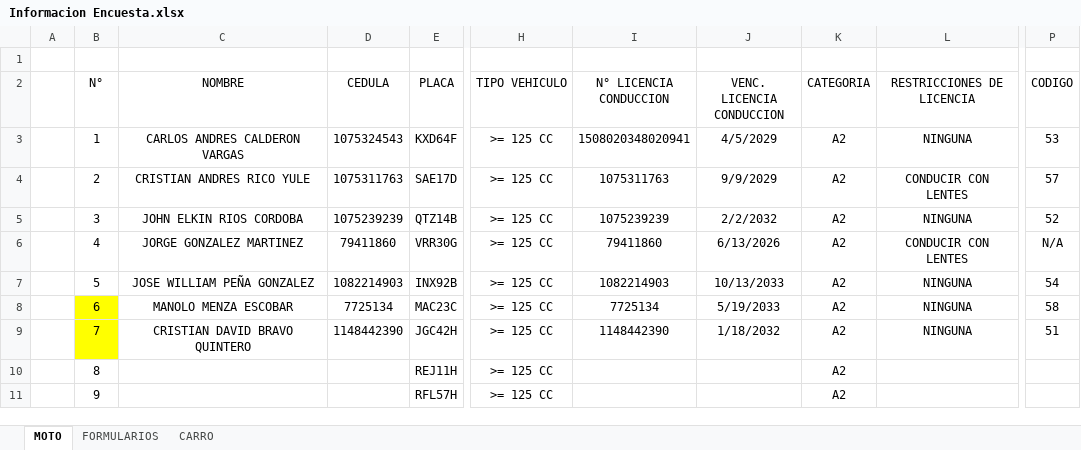
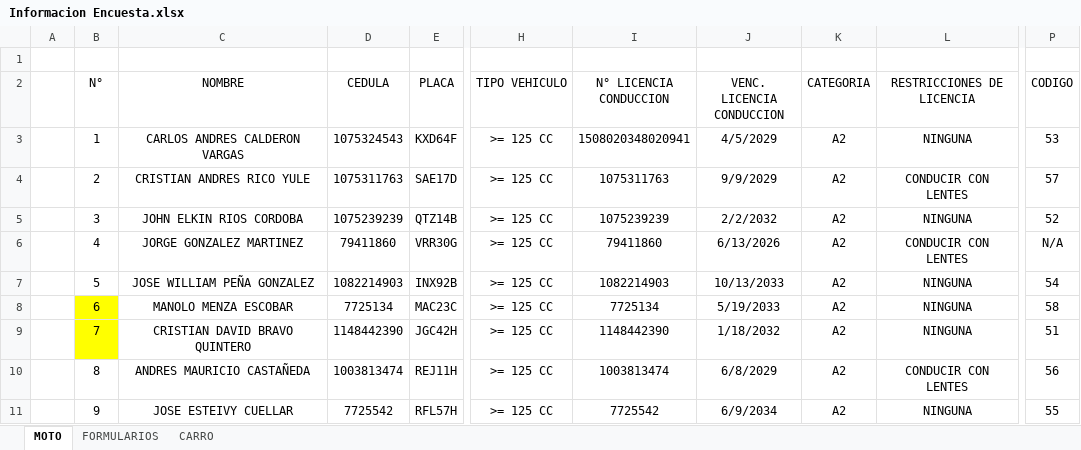
Before and after one commit to FelipeTop69/HIELO-FOCA, an Excel workbook: RH/Encuestas PESV/Informacion Encuesta.xlsx, sheet MOTO, drawn as a sheet; only a part is shown, gaps mark what is left out; values as stored, in another font and other column widths than the file's, no borders; table styles not drawn; the diff names each change by its address in the sheet, - before the commit and + after, or states it on an @@ line.

```diff
--- a/RH/Encuestas PESV/Informacion Encuesta.xlsx (sheet MOTO)
+++ b/RH/Encuestas PESV/Informacion Encuesta.xlsx (sheet MOTO)
-C10 (NOMBRE): (empty)
+C10 (NOMBRE): ANDRES MAURICIO CASTAÑEDA
-D10 (CEDULA): (empty)
+D10 (CEDULA): 1003813474
-I10 (N° LICENCIA CONDUCCION): (empty)
+I10 (N° LICENCIA CONDUCCION): 1003813474
-J10 (VENC. LICENCIA CONDUCCION): (empty)
+J10 (VENC. LICENCIA CONDUCCION): 6/8/2029
-L10 (RESTRICCIONES DE LICENCIA): (empty)
+L10 (RESTRICCIONES DE LICENCIA): CONDUCIR CON LENTES
-P10 (CODIGO): (empty)
+P10 (CODIGO): 56
-C11 (NOMBRE): (empty)
+C11 (NOMBRE): JOSE ESTEIVY CUELLAR
-D11 (CEDULA): (empty)
+D11 (CEDULA): 7725542
-I11 (N° LICENCIA CONDUCCION): (empty)
+I11 (N° LICENCIA CONDUCCION): 7725542
-J11 (VENC. LICENCIA CONDUCCION): (empty)
+J11 (VENC. LICENCIA CONDUCCION): 6/9/2034
-L11 (RESTRICCIONES DE LICENCIA): (empty)
+L11 (RESTRICCIONES DE LICENCIA): NINGUNA
-P11 (CODIGO): (empty)
+P11 (CODIGO): 55
```
Also changed, not shown: sheet FORMULARIOS.
